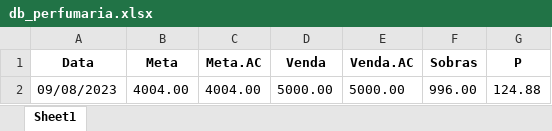
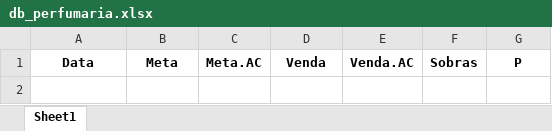
Before and after one commit to KristoferBorges/ConsultaDeMetas_v2.0, an Excel workbook: app/data/db_perfumaria.xlsx, sheet Sheet1, drawn as a sheet; values as stored, in another font and other column widths than the file's, no borders; the diff names each change by its address in the sheet, - before the commit and + after, or states it on an @@ line.

```diff
--- a/app/data/db_perfumaria.xlsx (sheet Sheet1)
+++ b/app/data/db_perfumaria.xlsx (sheet Sheet1)
-row 2: 09/08/2023 | 4004.00 | 4004.00 | 5000.00 | 5000.00 | 996.00 | 124.88
```
Also changed, not shown: app/data/db_calc_dermo.xlsx, app/data/db_calc_perfumaria.xlsx, 3 other files.
